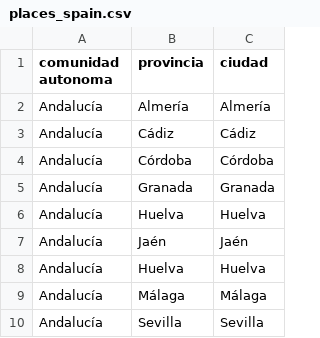
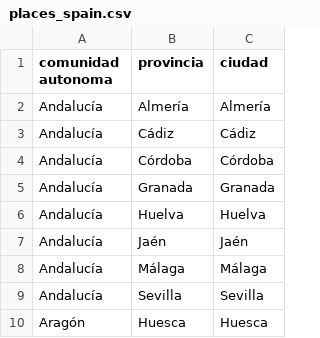
Before and after one commit to social-link-analytics-group-bsc/tw_coronavirus, a CSV file: data/places_spain.csv, drawn as a sheet; only a part is shown; the shorter side is filled out with more unchanged rows; the diff names each change by its address in the sheet, - before the commit and + after, or states it on an @@ line.

Commit message:
Remove duplicates

```diff
--- a/data/places_spain.csv
+++ b/data/places_spain.csv
-row 8: Andalucía | Huelva | Huelva
```
